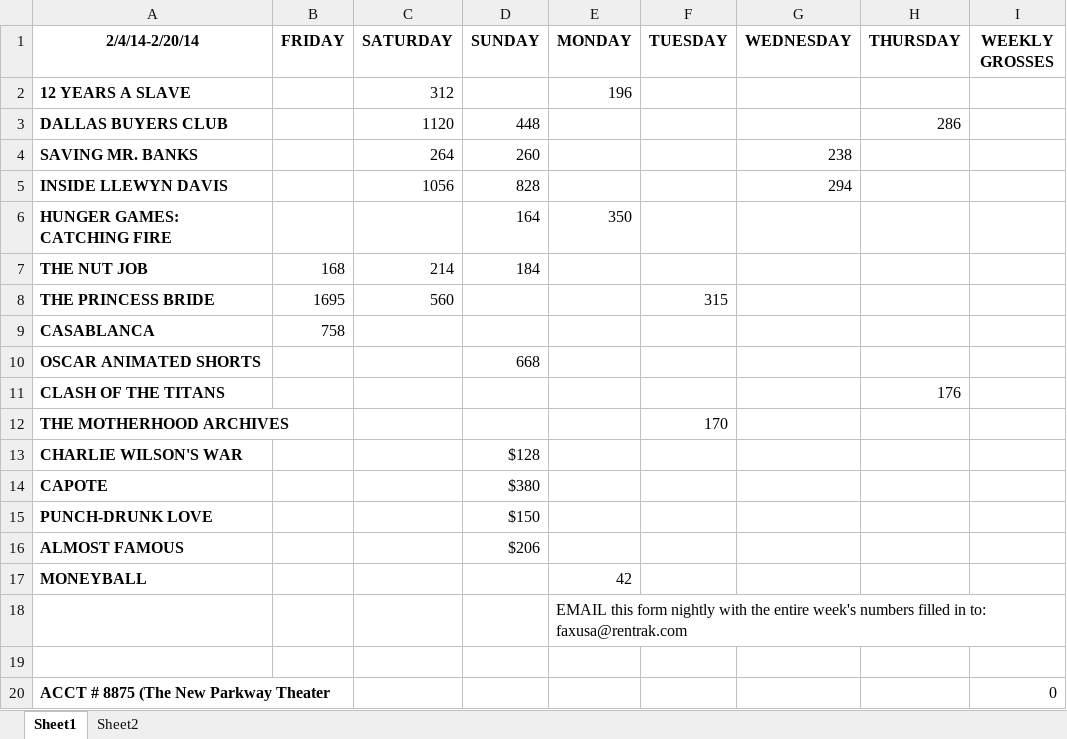
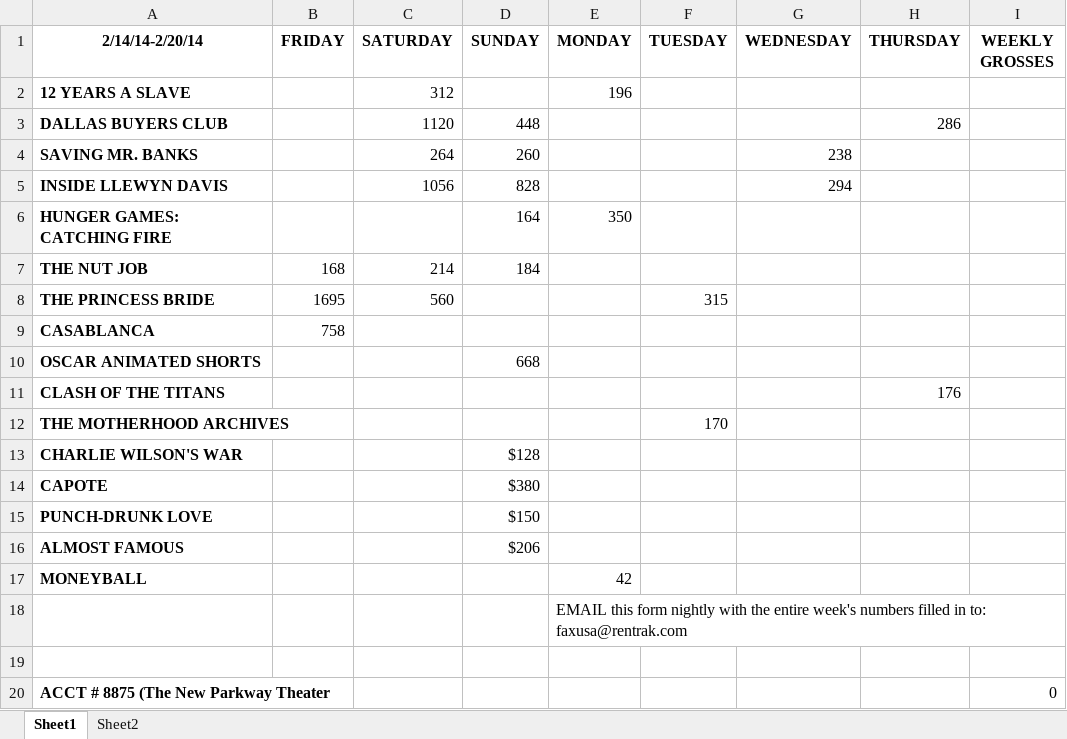
Before and after one commit to sabman83/box-office, an Excel workbook: data/Nightly Box Office Reporting Form 2.14.2014.xlsx, sheet Sheet1, drawn as a sheet; values as stored, in another font and other column widths than the file's, no borders; the diff names each change by its address in the sheet, - before the commit and + after, or states it on an @@ line.

```diff
--- a/data/Nightly Box Office Reporting Form 2.14.2014.xlsx (sheet Sheet1)
+++ b/data/Nightly Box Office Reporting Form 2.14.2014.xlsx (sheet Sheet1)
-A1: 2/4/14-2/20/14
+A1: 2/14/14-2/20/14
```
Also changed, not shown: 2 other files.
